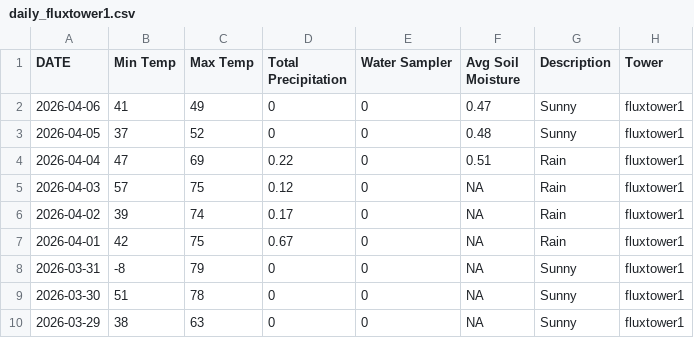
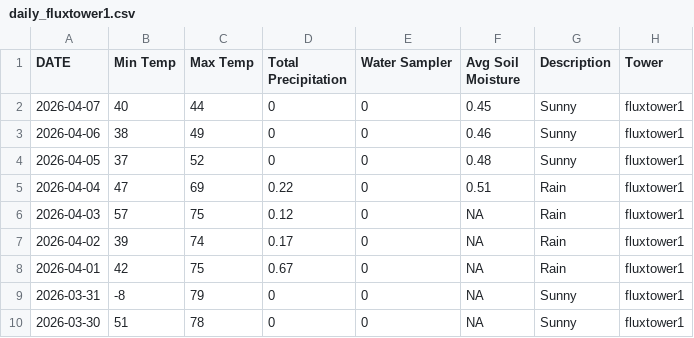
Before and after one commit to kesondrakey/kesondrakey.github.io, a CSV file: files/daily_fluxtower1.csv, drawn as a sheet; only a part is shown; the shorter side is filled out with more unchanged rows.

```diff
--- a/files/daily_fluxtower1.csv
+++ b/files/daily_fluxtower1.csv
@@ -1,3 +1,4 @@
 DATE,Min Temp,Max Temp,Total Precipitation,Water Sampler,Avg Soil Moisture,Description,Tower
-2026-04-06,41,49,0,0,0.47,Sunny,fluxtower1
+2026-04-07,40,44,0,0,0.45,Sunny,fluxtower1
+2026-04-06,38,49,0,0,0.46,Sunny,fluxtower1
 2026-04-05,37,52,0,0,0.48,Sunny,fluxtower1
```
Also changed, not shown: files/daily_fluxtower2.csv, files/daily_fluxtower3.csv, 21 other files.
